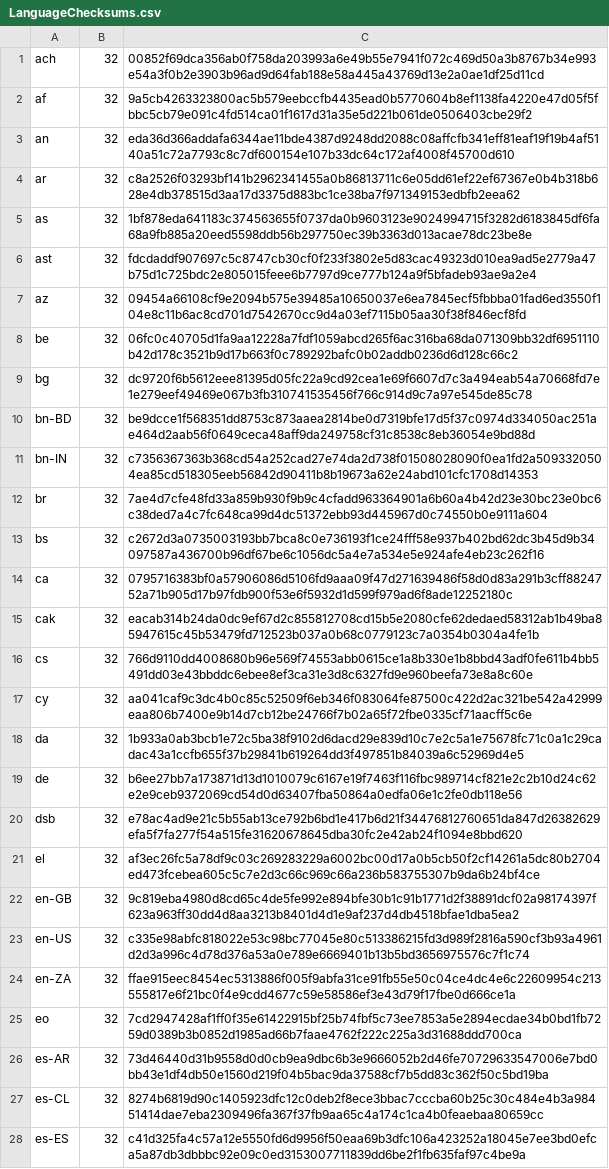
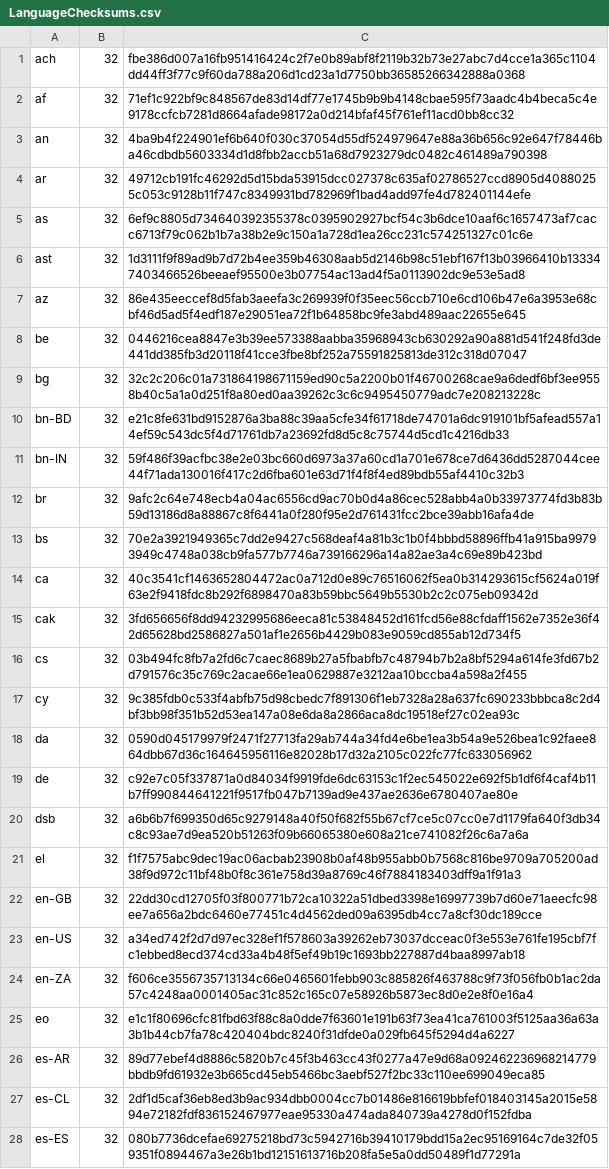
Before and after one commit to chocolatey-community/chocolatey-packages, a CSV file: automatic/firefox/tools/LanguageChecksums.csv, drawn as a sheet; only a part is shown; the diff covers the shown part only; the diff names each change by its address in the sheet, - before the commit and + after, or states it on an @@ line.

Commit message:
AU: 1 updated - Firefox [skip ci] https://gist.github.com/bd2eaa76f2a9ab739ca0544c502dca6e/7242bb8eebd4f34c18b3fe2fcdca2388bace5e7b

```diff
--- a/automatic/firefox/tools/LanguageChecksums.csv
+++ b/automatic/firefox/tools/LanguageChecksums.csv
-C1: 00852f69dca356ab0f758da203993a6e49b55e7941f072c469d50a3b8767b34e993e54a3f0b2e3903b96ad9d64fab188e58a445a43769d13e2a0ae1df25d11cd
+C1: fbe386d007a16fb951416424c2f7e0b89abf8f2119b32b73e27abc7d4cce1a365c1104dd44ff3f77c9f60da788a206d1cd23a1d7750bb36585266342888a0368
-C2: 9a5cb4263323800ac5b579eebccfb4435ead0b5770604b8ef1138fa4220e47d05f5fbbc5cb79e091c4fd514ca01f1617d31a35e5d221b061de0506403cbe29f2
+C2: 71ef1c922bf9c848567de83d14df77e1745b9b9b4148cbae595f73aadc4b4beca5c4e9178ccfcb7281d8664afade98172a0d214bfaf45f761ef11acd0bb8cc32
-C3: eda36d366addafa6344ae11bde4387d9248dd2088c08affcfb341eff81eaf19f19b4af5140a51c72a7793c8c7df600154e107b33dc64c172af4008f45700d610
+C3: 4ba9b4f224901ef6b640f030c37054d55df524979647e88a36b656c92e647f78446ba46cdbdb5603334d1d8fbb2accb51a68d7923279dc0482c461489a790398
-C4: c8a2526f03293bf141b2962341455a0b86813711c6e05dd61ef22ef67367e0b4b318b628e4db378515d3aa17d3375d883bc1ce38ba7f971349153edbfb2eea62
+C4: 49712cb191fc46292d5d15bda53915dcc027378c635af02786527ccd8905d40880255c053c9128b11f747c8349931bd782969f1bad4add97fe4d782401144efe
-C5: 1bf878eda641183c374563655f0737da0b9603123e9024994715f3282d6183845df6fa68a9fb885a20eed5598ddb56b297750ec39b3363d013acae78dc23be8e
+C5: 6ef9c8805d734640392355378c0395902927bcf54c3b6dce10aaf6c1657473af7cacc6713f79c062b1b7a38b2e9c150a1a728d1ea26cc231c574251327c01c6e
-C6: fdcdaddf907697c5c8747cb30cf0f233f3802e5d83cac49323d010ea9ad5e2779a47b75d1c725bdc2e805015feee6b7797d9ce777b124a9f5bfadeb93ae9a2e4
+C6: 1d3111f9f89ad9b7d72b4ee359b46308aab5d2146b98c51ebf167f13b03966410b133347403466526beeaef95500e3b07754ac13ad4f5a0113902dc9e53e5ad8
-C7: 09454a66108cf9e2094b575e39485a10650037e6ea7845ecf5fbbba01fad6ed3550f104e8c11b6ac8cd701d7542670cc9d4a03ef7115b05aa30f38f846ecf8fd
+C7: 86e435eeccef8d5fab3aeefa3c269939f0f35eec56ccb710e6cd106b47e6a3953e68cbf46d5ad5f4edf187e29051ea72f1b64858bc9fe3abd489aac22655e645
-C8: 06fc0c40705d1fa9aa12228a7fdf1059abcd265f6ac316ba68da071309bb32df6951110b42d178c3521b9d17b663f0c789292bafc0b02addb0236d6d128c66c2
+C8: 0446216cea8847e3b39ee573388aabba35968943cb630292a90a881d541f248fd3de441dd385fb3d20118f41cce3fbe8bf252a75591825813de312c318d07047
-C9: dc9720f6b5612eee81395d05fc22a9cd92cea1e69f6607d7c3a494eab54a70668fd7e1e279eef49469e067b3fb310741535456f766c914d9c7a97e545de85c78
+C9: 32c2c206c01a731864198671159ed90c5a2200b01f46700268cae9a6dedf6bf3ee9558b40c5a1a0d251f8a80ed0aa39262c3c6c9495450779adc7e208213228c
-C10: be9dcce1f568351dd8753c873aaea2814be0d7319bfe17d5f37c0974d334050ac251ae464d2aab56f0649ceca48aff9da249758cf31c8538c8eb36054e9bd88d
+C10: e21c8fe631bd9152876a3ba88c39aa5cfe34f61718de74701a6dc919101bf5afead557a14ef59c543dc5f4d71761db7a23692fd8d5c8c75744d5cd1c4216db33
-C11: c7356367363b368cd54a252cad27e74da2d738f01508028090f0ea1fd2a5093320504ea85cd518305eeb56842d90411b8b19673a62e24abd101cfc1708d14353
+C11: 59f486f39acfbc38e2e03bc660d6973a37a60cd1a701e678ce7d6436dd5287044cee44f71ada130016f417c2d6fba601e63d71f4f8f4ed89bdb55af4410c32b3
-C12: 7ae4d7cfe48fd33a859b930f9b9c4cfadd963364901a6b60a4b42d23e30bc23e0bc6c38ded7a4c7fc648ca99d4dc51372ebb93d445967d0c74550b0e9111a604
+C12: 9afc2c64e748ecb4a04ac6556cd9ac70b0d4a86cec528abb4a0b33973774fd3b83b59d13186d8a88867c8f6441a0f280f95e2d761431fcc2bce39abb16afa4de
-C13: c2672d3a0735003193bb7bca8c0e736193f1ce24fff58e937b402bd62dc3b45d9b34097587a436700b96df67be6c1056dc5a4e7a534e5e924afe4eb23c262f16
+C13: 70e2a3921949365c7dd2e9427c568deaf4a81b3c1b0f4bbbd58896ffb41a915ba99793949c4748a038cb9fa577b7746a739166296a14a82ae3a4c69e89b423bd
-C14: 0795716383bf0a57906086d5106fd9aaa09f47d271639486f58d0d83a291b3cff8824752a71b905d17b97fdb900f53e6f5932d1d599f979ad6f8ade12252180c
+C14: 40c3541cf1463652804472ac0a712d0e89c76516062f5ea0b314293615cf5624a019f63e2f9418fdc8b292f6898470a83b59bbc5649b5530b2c2c075eb09342d
-C15: eacab314b24da0dc9ef67d2c855812708cd15b5e2080cfe62dedaed58312ab1b49ba85947615c45b53479fd712523b037a0b68c0779123c7a0354b0304a4fe1b
+C15: 3fd656656f8dd94232995686eeca81c53848452d161fcd56e88cfdaff1562e7352e36f42d65628bd2586827a501af1e2656b4429b083e9059cd855ab12d734f5
-C16: 766d9110dd4008680b96e569f74553abb0615ce1a8b330e1b8bbd43adf0fe611b4bb5491dd03e43bbddc6ebee8ef3ca31e3d8c6327fd9e960beefa73e8a8c60e
+C16: 03b494fc8fb7a2fd6c7caec8689b27a5fbabfb7c48794b7b2a8bf5294a614fe3fd67b2d791576c35c769c2acae66e1ea0629887e3212aa10bccba4a598a2f455
-C17: aa041caf9c3dc4b0c85c52509f6eb346f083064fe87500c422d2ac321be542a42999eaa806b7400e9b14d7cb12be24766f7b02a65f72fbe0335cf71aacff5c6e
+C17: 9c385fdb0c533f4abfb75d98cbedc7f891306f1eb7328a28a637fc690233bbbca8c2d4bf3bb98f351b52d53ea147a08e6da8a2866aca8dc19518ef27c02ea93c
-C18: 1b933a0ab3bcb1e72c5ba38f9102d6dacd29e839d10c7e2c5a1e75678fc71c0a1c29cadac43a1ccfb655f37b29841b619264dd3f497851b84039a6c52969d4e5
+C18: 0590d045179979f2471f27713fa29ab744a34fd4e6be1ea3b54a9e526bea1c92faee864dbb67d36c164645956116e82028b17d32a2105c022fc77fc633056962
-C19: b6ee27bb7a173871d13d1010079c6167e19f7463f116fbc989714cf821e2c2b10d24c62e2e9ceb9372069cd54d0d63407fba50864a0edfa06e1c2fe0db118e56
+C19: c92e7c05f337871a0d84034f9919fde6dc63153c1f2ec545022e692f5b1df6f4caf4b11b7ff990844641221f9517fb047b7139ad9e437ae2636e6780407ae80e
-C20: e78ac4ad9e21c5b55ab13ce792b6bd1e417b6d21f34476812760651da847d26382629efa5f7fa277f54a515fe31620678645dba30fc2e42ab24f1094e8bbd620
+C20: a6b6b7f699350d65c9279148a40f50f682f55b67cf7ce5c07cc0e7d1179fa640f3db34c8c93ae7d9ea520b51263f09b66065380e608a21ce741082f26c6a7a6a
-C21: af3ec26fc5a78df9c03c269283229a6002bc00d17a0b5cb50f2cf14261a5dc80b2704ed473fcebea605c5c7e2d3c66c969c66a236b583755307b9da6b24bf4ce
+C21: f1f7575abc9dec19ac06acbab23908b0af48b955abb0b7568c816be9709a705200ad38f9d972c11bf48b0f8c361e758d39a8769c46f7884183403dff9a1f91a3
-C22: 9c819eba4980d8cd65c4de5fe992e894bfe30b1c91b1771d2f38891dcf02a98174397f623a963ff30dd4d8aa3213b8401d4d1e9af237d4db4518bfae1dba5ea2
+C22: 22dd30cd12705f03f800771b72ca10322a51dbed3398e16997739b7d60e71aeecfc98ee7a656a2bdc6460e77451c4d4562ded09a6395db4cc7a8cf30dc189cce
-C23: c335e98abfc818022e53c98bc77045e80c513386215fd3d989f2816a590cf3b93a4961d2d3a996c4d78d376a53a0e789e6669401b13b5bd3656975576c7f1c74
+C23: a34ed742f2d7d97ec328ef1f578603a39262eb73037dcceac0f3e553e761fe195cbf7fc1ebbed8ecd374cd33a4b48f5ef49b19c1693bb227887d4baa8997ab18
-C24: ffae915eec8454ec5313886f005f9abfa31ce91fb55e50c04ce4dc4e6c22609954c213555817e6f21bc0f4e9cdd4677c59e58586ef3e43d79f17fbe0d666ce1a
+C24: f606ce3556735713134c66e0465601febb903c885826f463788c9f73f056fb0b1ac2da57c4248aa0001405ac31c852c165c07e58926b5873ec8d0e2e8f0e16a4
-C25: 7cd2947428af1ff0f35e61422915bf25b74fbf5c73ee7853a5e2894ecdae34b0bd1fb7259d0389b3b0852d1985ad66b7faae4762f222c225a3d31688ddd700ca
+C25: e1c1f80696cfc81fbd63f88c8a0dde7f63601e191b63f73ea41ca761003f5125aa36a63a3b1b44cb7fa78c420404bdc8240f31dfde0a029fb645f5294d4a6227
-C26: 73d46440d31b9558d0d0cb9ea9dbc6b3e9666052b2d46fe70729633547006e7bd0bb43e1df4db50e1560d219f04b5bac9da37588cf7b5dd83c362f50c5bd19ba
+C26: 89d77ebef4d8886c5820b7c45f3b463cc43f0277a47e9d68a092462236968214779bbdb9fd61932e3b665cd45eb5466bc3aebf527f2bc33c110ee699049eca85
-C27: 8274b6819d90c1405923dfc12c0deb2f8ece3bbac7cccba60b25c30c484e4b3a98451414dae7eba2309496fa367f37fb9aa65c4a174c1ca4b0feaebaa80659cc
+C27: 2df1d5caf36eb8ed3b9ac934dbb0004cc7b01486e816619bbfef018403145a2015e5894e72182fdf836152467977eae95330a474ada840739a4278d0f152fdba
-C28: c41d325fa4c57a12e5550fd6d9956f50eaa69b3dfc106a423252a18045e7ee3bd0efca5a87db3dbbbc92e09c0ed3153007711839dd6be2f1fb635faf97c4be9a
+C28: 080b7736dcefae69275218bd73c5942716b39410179bdd15a2ec95169164c7de32f059351f0894467a3e26b1bd12151613716b208fa5e5a0dd50489f1d77291a
```
Also changed, not shown: 162 edited cells elsewhere in this file, 2 other files.
